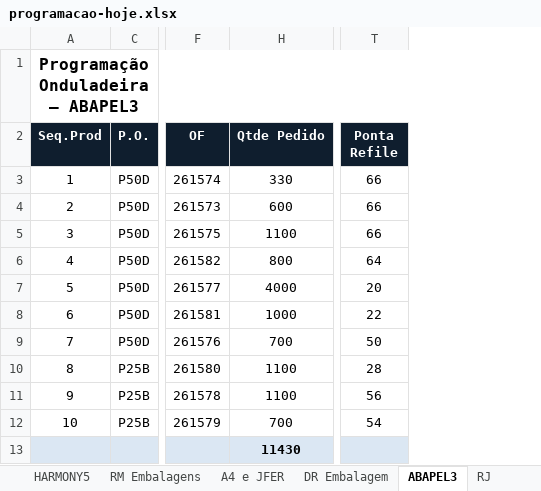
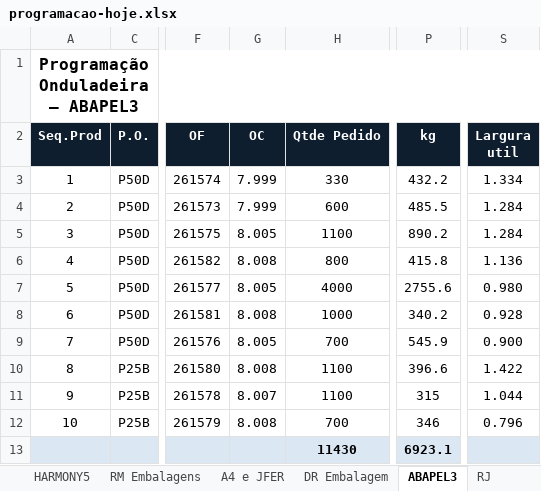
Before and after one commit to marcilianocamargo-stack/Romaneio, an Excel workbook: programacao-hoje.xlsx, sheet ABAPEL3, drawn as a sheet; only a part is shown, gaps mark what is left out; values as stored, in another font and other column widths than the file's, no borders; removed rows and columns are numbered as before the commit, all else as after; the diff names each change by its address in the sheet, - before the commit and + after, or states it on an @@ line.

```diff
--- a/programacao-hoje.xlsx (sheet ABAPEL3)
+++ b/programacao-hoje.xlsx (sheet ABAPEL3)
@@ column G (OC) unhidden, rows 3-12: 7.999 | 7.999 | 8.005 | 8.008 | 8.005 | 8.008 | 8.005 | 8.008 | 8.007 | 8.008 @@
@@ column P (kg) unhidden, rows 3-13: 432.2 | 485.5 | 890.2 | 415.8 | 2755.6 | 340.2 | 545.9 | 396.6 | 315 | 346 | 6923.1 @@
@@ column T (Ponta Refile) hidden, rows 3-12: 66 | 66 | 66 | 64 | 20 | 22 | 50 | 28 | 56 | 54 @@
@@ column S (Largura util) unhidden, rows 3-12: 1.334 | 1.284 | 1.284 | 1.136 | 0.980 | 0.928 | 0.900 | 1.422 | 1.044 | 0.796 @@
```
Also changed, not shown: other sheet tabs.
